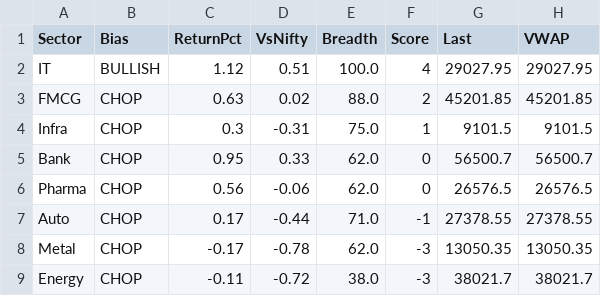
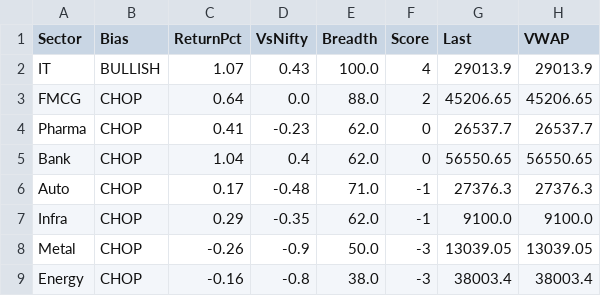
Before and after one commit to Ayushsingh1513/trading-terminal, a CSV file: sector_data.csv, drawn as a sheet.

```diff
--- a/sector_data.csv
+++ b/sector_data.csv
@@ -1,9 +1,9 @@
 Sector,Bias,ReturnPct,VsNifty,Breadth,Score,Last,VWAP
-IT,BULLISH,1.12,0.51,100.0,4,29027.95,29027.95
-FMCG,CHOP,0.63,0.02,88.0,2,45201.85,45201.85
-Infra,CHOP,0.3,-0.31,75.0,1,9101.5,9101.5
-Bank,CHOP,0.95,0.33,62.0,0,56500.7,56500.7
-Pharma,CHOP,0.56,-0.06,62.0,0,26576.5,26576.5
-Auto,CHOP,0.17,-0.44,71.0,-1,27378.55,27378.55
-Metal,CHOP,-0.17,-0.78,62.0,-3,13050.35,13050.35
-Energy,CHOP,-0.11,-0.72,38.0,-3,38021.7,38021.7
+IT,BULLISH,1.07,0.43,100.0,4,29013.9,29013.9
+FMCG,CHOP,0.64,0.0,88.0,2,45206.65,45206.65
+Pharma,CHOP,0.41,-0.23,62.0,0,26537.7,26537.7
+Bank,CHOP,1.04,0.4,62.0,0,56550.65,56550.65
+Auto,CHOP,0.17,-0.48,71.0,-1,27376.3,27376.3
+Infra,CHOP,0.29,-0.35,62.0,-1,9100.0,9100.0
+Metal,CHOP,-0.26,-0.9,50.0,-3,13039.05,13039.05
+Energy,CHOP,-0.16,-0.8,38.0,-3,38003.4,38003.4
```
Also changed, not shown: 1 other file.
